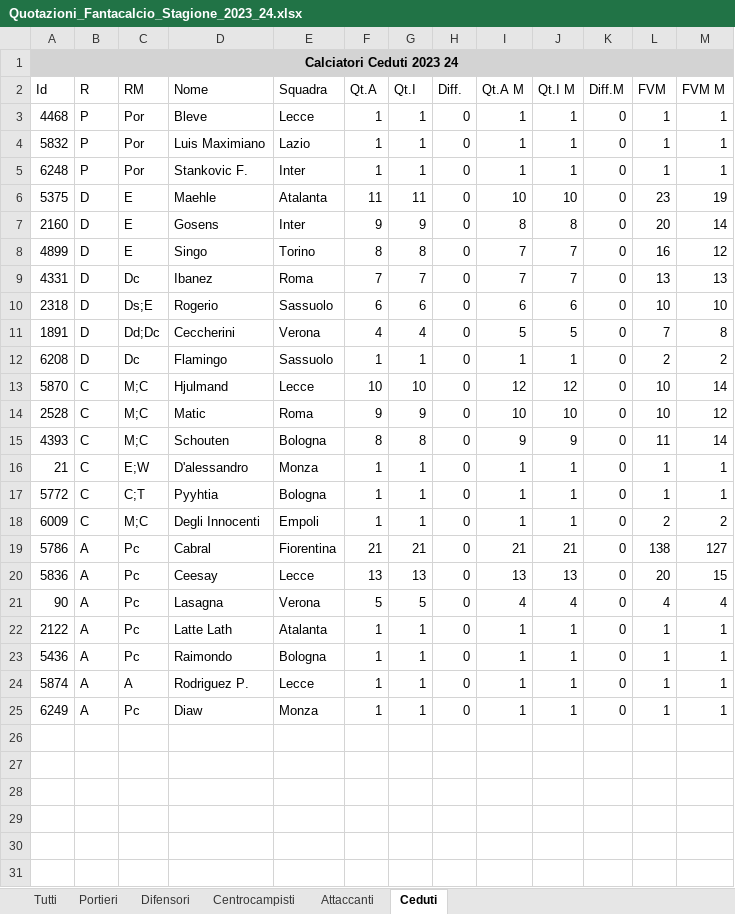
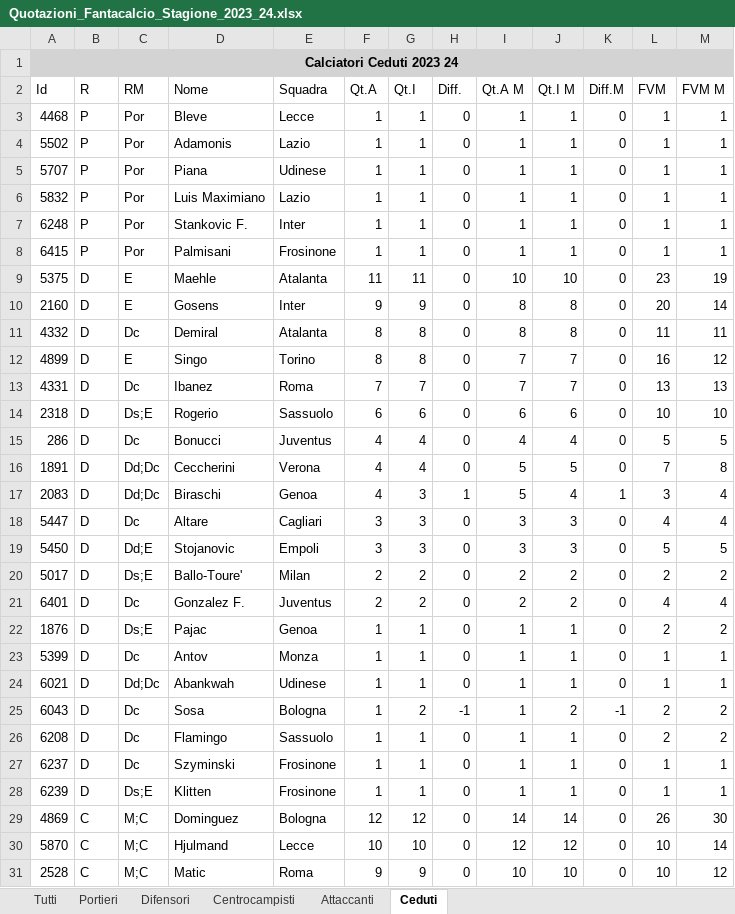
Before and after one commit to AndreaIncatasciato/fantacalcio, an Excel workbook: old_files/Quotazioni_Fantacalcio_Stagione_2023_24.xlsx, sheet Ceduti, drawn as a sheet; only a part is shown; the shorter side is filled out with more unchanged rows; values as stored, in another font and other column widths than the file's, no borders; the diff covers the shown part only; the diff names each change by its address in the sheet, - before the commit and + after, or states it on an @@ line.

```diff
--- a/old_files/Quotazioni_Fantacalcio_Stagione_2023_24.xlsx (sheet Ceduti)
+++ b/old_files/Quotazioni_Fantacalcio_Stagione_2023_24.xlsx (sheet Ceduti)
+row 4: 5502 | P | Por | Adamonis | Lazio | 1 | 1 | 0 | 1 | 1 | 0 | 1 | 1
+row 5: 5707 | P | Por | Piana | Udinese | 1 | 1 | 0 | 1 | 1 | 0 | 1 | 1
+row 8: 6415 | P | Por | Palmisani | Frosinone | 1 | 1 | 0 | 1 | 1 | 0 | 1 | 1
+row 11: 4332 | D | Dc | Demiral | Atalanta | 8 | 8 | 0 | 8 | 8 | 0 | 11 | 11
+row 15: 286 | D | Dc | Bonucci | Juventus | 4 | 4 | 0 | 4 | 4 | 0 | 5 | 5
+row 17: 2083 | D | Dd;Dc | Biraschi | Genoa | 4 | 3 | 1 | 5 | 4 | 1 | 3 | 4
+row 18: 5447 | D | Dc | Altare | Cagliari | 3 | 3 | 0 | 3 | 3 | 0 | 4 | 4
+row 19: 5450 | D | Dd;E | Stojanovic | Empoli | 3 | 3 | 0 | 3 | 3 | 0 | 5 | 5
+row 20: 5017 | D | Ds;E | Ballo-Toure' | Milan | 2 | 2 | 0 | 2 | 2 | 0 | 2 | 2
+row 21: 6401 | D | Dc | Gonzalez F. | Juventus | 2 | 2 | 0 | 2 | 2 | 0 | 4 | 4
+row 22: 1876 | D | Ds;E | Pajac | Genoa | 1 | 1 | 0 | 1 | 1 | 0 | 2 | 2
+row 23: 5399 | D | Dc | Antov | Monza | 1 | 1 | 0 | 1 | 1 | 0 | 1 | 1
+row 24: 6021 | D | Dd;Dc | Abankwah | Udinese | 1 | 1 | 0 | 1 | 1 | 0 | 1 | 1
+row 25: 6043 | D | Dc | Sosa | Bologna | 1 | 2 | -1 | 1 | 2 | -1 | 2 | 2
+row 27: 6237 | D | Dc | Szyminski | Frosinone | 1 | 1 | 0 | 1 | 1 | 0 | 1 | 1
+row 28: 6239 | D | Ds;E | Klitten | Frosinone | 1 | 1 | 0 | 1 | 1 | 0 | 1 | 1
+row 29: 4869 | C | M;C | Dominguez | Bologna | 12 | 12 | 0 | 14 | 14 | 0 | 26 | 30
```
Also changed, not shown: 34 added rows elsewhere in this sheet, sheet Tutti, sheet Difensori, sheet Centrocampisti, sheet Attaccanti, sheet Portieri, Quotazioni_Fantacalcio_Stagione_2023_24.xlsx, Statistiche_Fantacalcio_Stagione_2023_24.xlsx, 5 other files.
